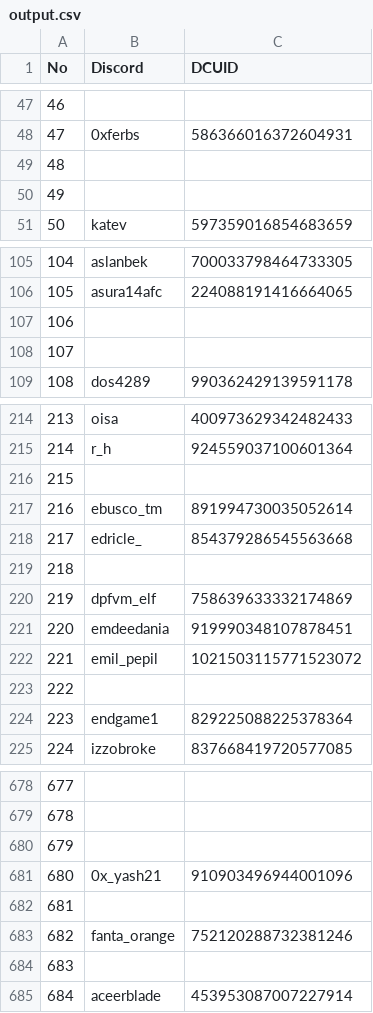
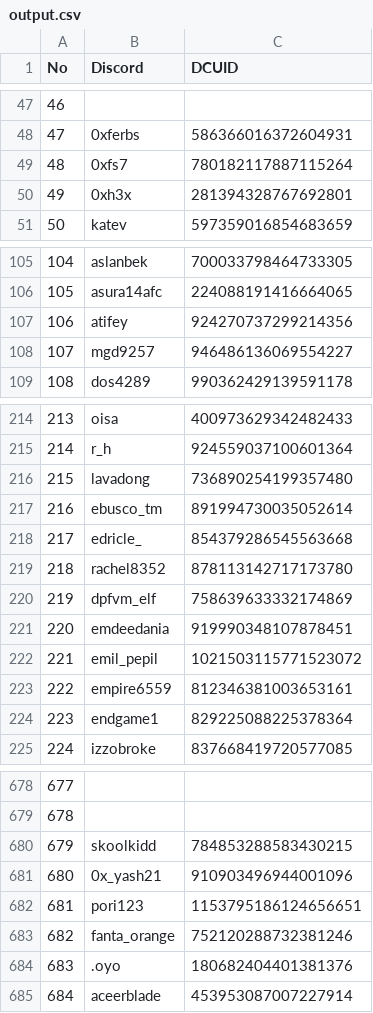
Before and after one commit to C-fam/server, a CSV file: output.csv, drawn as a sheet; only a part is shown, gaps mark what is left out; the diff covers the shown part only.

```diff
--- a/output.csv
+++ b/output.csv
@@ -48,4 +48,4 @@ No,Discord,DCUID
 47,0xferbs,586366016372604931
-48,,
-49,,
+48,0xfs7,780182117887115264
+49,0xh3x,281394328767692801
 50,katev,597359016854683659
@@ -106,4 +106,4 @@ No,Discord,DCUID
 105,asura14afc,224088191416664065
-106,,
-107,,
+106,atifey,924270737299214356
+107,mgd9257,946486136069554227
 108,dos4289,990362429139591178
@@ -215,6 +215,6 @@ No,Discord,DCUID
 214,r_h,924559037100601364
-215,,
+215,lavadong,736890254199357480
 216,ebusco_tm,891994730035052614
 217,edricle_,854379286545563668
-218,,
+218,rachel8352,878113142717173780
 219,dpfvm_elf,758639633332174869
@@ -222,3 +222,3 @@ No,Discord,DCUID
 221,emil_pepil,1021503115771523072
-222,,
+222,empire6559,812346381003653161
 223,endgame1,829225088225378364
@@ -679,7 +679,7 @@ No,Discord,DCUID
 678,,
-679,,
+679,skoolkidd,784853288583430215
 680,0x_yash21,910903496944001096
-681,,
+681,pori123,1153795186124656651
 682,fanta_orange,752120288732381246
-683,,
+683,.oyo,180682404401381376
 684,aceerblade,453953087007227914
```
Also changed, not shown: 56 edited cells elsewhere in this file.
